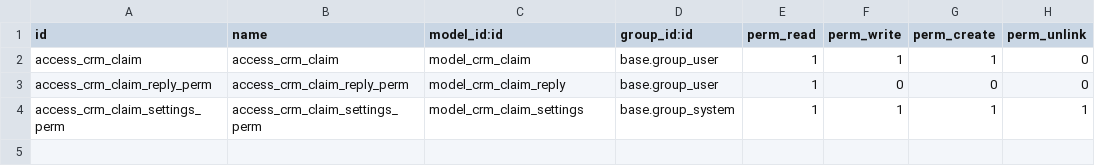
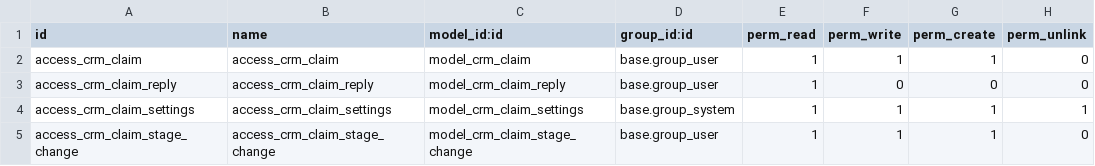
Before and after one commit to tawasta/crm, a CSV file: security/ir.model.access.csv, drawn as a sheet.

Commit message:
Add claim stage changes

```diff
--- a/security/ir.model.access.csv
+++ b/security/ir.model.access.csv
@@ -2,3 +2,4 @@
 "access_crm_claim","access_crm_claim","model_crm_claim","base.group_user",1,1,1,0
-"access_crm_claim_reply_perm","access_crm_claim_reply_perm","model_crm_claim_reply","base.group_user",1,0,0,0
-"access_crm_claim_settings_perm","access_crm_claim_settings_perm","model_crm_claim_settings","base.group_system",1,1,1,1
+"access_crm_claim_reply","access_crm_claim_reply","model_crm_claim_reply","base.group_user",1,0,0,0
+"access_crm_claim_settings","access_crm_claim_settings","model_crm_claim_settings","base.group_system",1,1,1,1
+"access_crm_claim_stage_change","access_crm_claim_stage_change","model_crm_claim_stage_change","base.group_user",1,1,1,0
```
Also changed, not shown: 5 other files.
